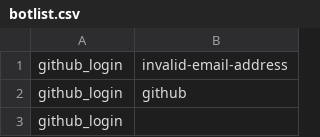
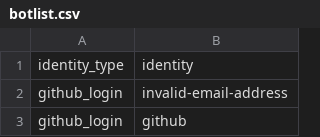
Before and after one commit to wschuell/repodepo, a CSV file: repo_tools/data/botlist.csv, drawn as a sheet; only a part is shown; the shorter side is filled out with more unchanged rows; the diff names each change by its address in the sheet, - before the commit and + after, or states it on an @@ line.

Commit message:
filters folder + data + test

```diff
--- a/repo_tools/data/botlist.csv
+++ b/repo_tools/data/botlist.csv
+row 1: identity_type | identity
```
Also changed, not shown: 9 other files.
